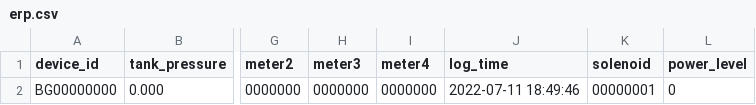
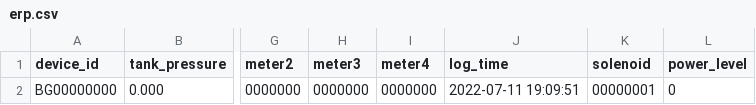
Before and after one commit to lifemedlink/csv, a CSV file: erp.csv, drawn as a sheet; only a part is shown, gaps mark what is left out; the diff names each change by its address in the sheet, - before the commit and + after, or states it on an @@ line.

Commit message:
erp

```diff
--- a/erp.csv
+++ b/erp.csv
-J2 (log_time): 2022-07-11 18:49:46
+J2 (log_time): 2022-07-11 19:09:51
```
